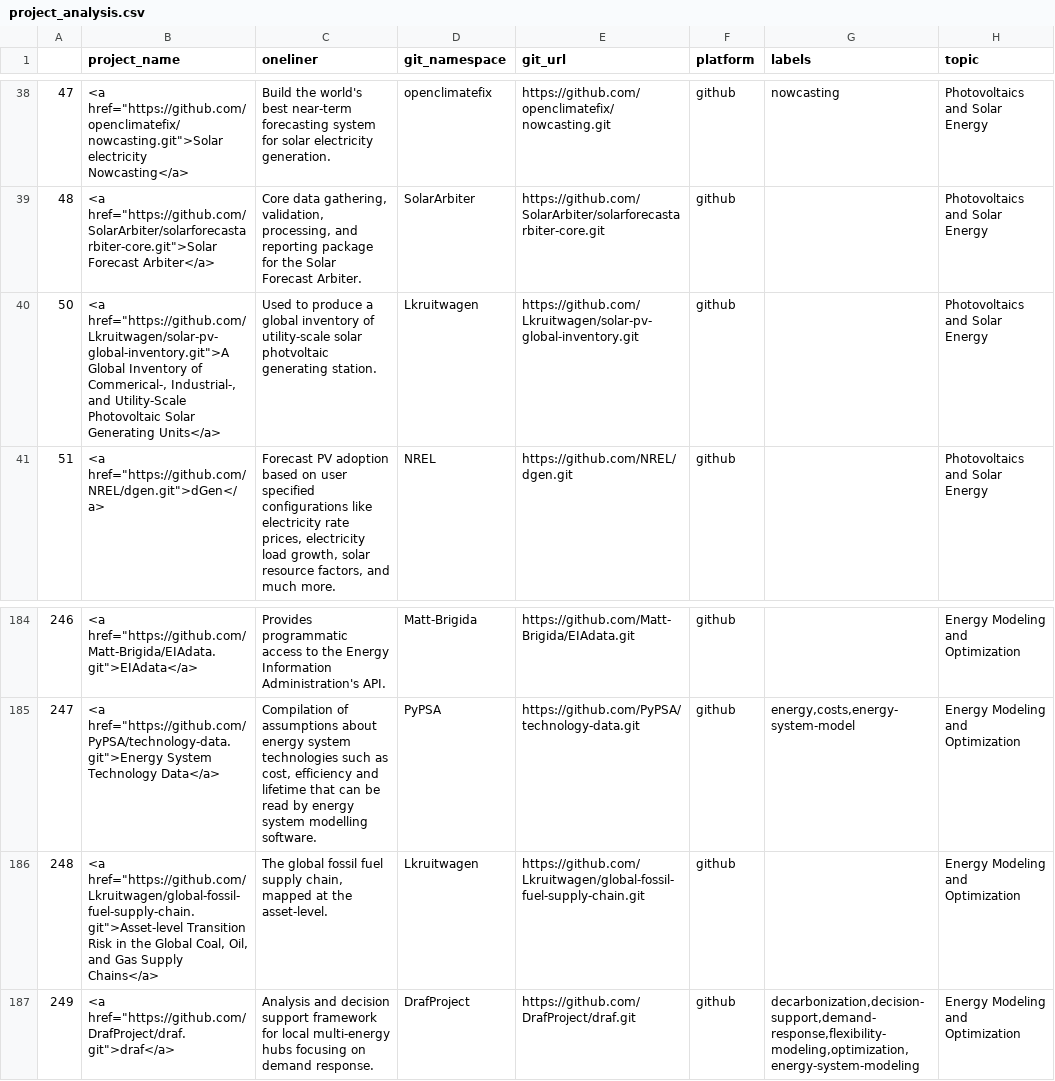
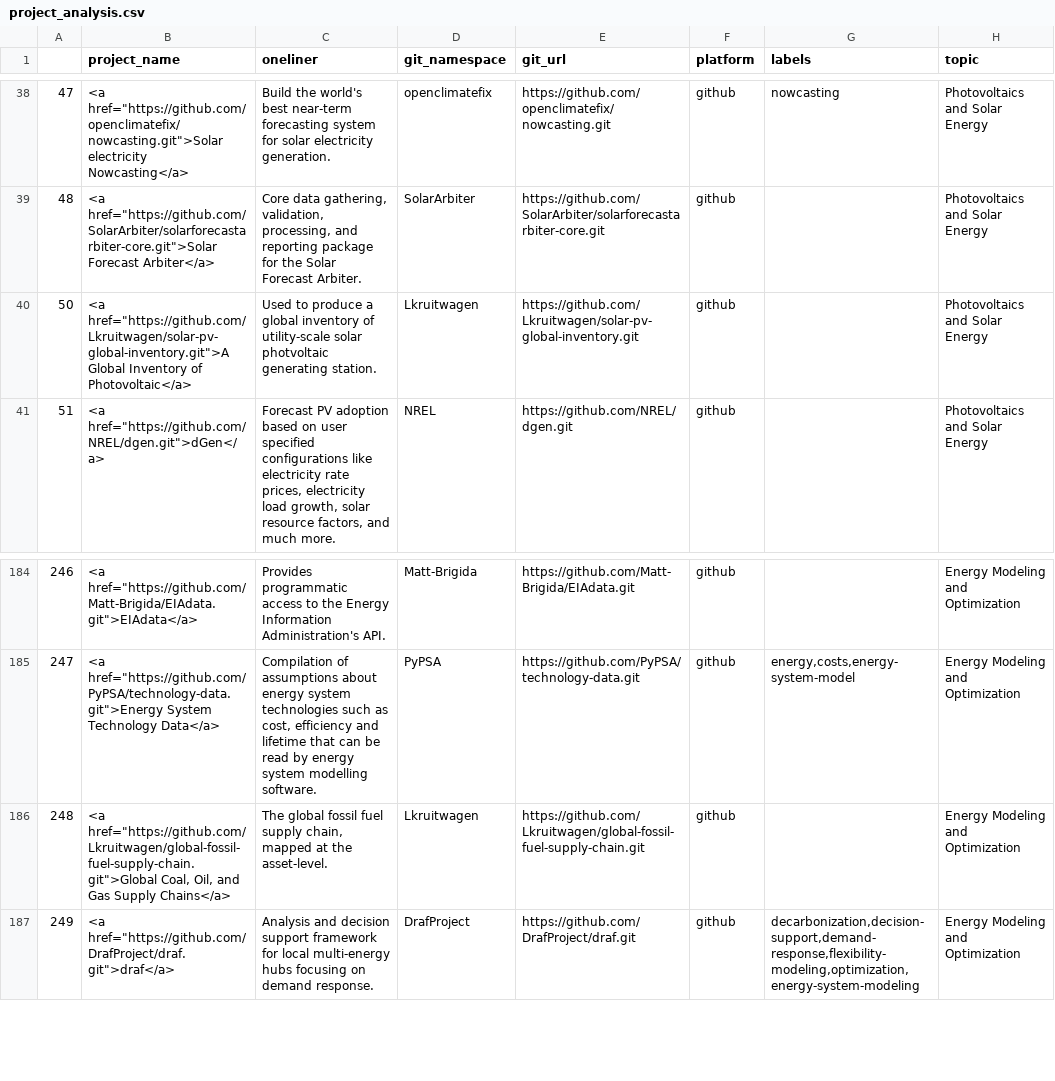
Before and after one commit to protontypes/open-source-in-environmental-sustainability, a CSV file: open-source-in-environmental-sustainability/csv/project_analysis.csv, drawn as a sheet; only a part is shown, gaps mark what is left out; the diff names each change by its address in the sheet, - before the commit and + after, or states it on an @@ line.

```diff
--- a/open-source-in-environmental-sustainability/csv/project_analysis.csv
+++ b/open-source-in-environmental-sustainability/csv/project_analysis.csv
-B40 (project_name): …Inventory of Commerical-, Industrial-, and Utility-Scale Photovoltaic Solar Generating Units</a>
+B40 (project_name): …Inventory of Photovoltaic</a>
-B186 (project_name): <a href="https://github.com/Lkruitwagen/global-fossil-fuel-supply-chain.git">Asset-level Transition Risk in the Global Coal, Oil,…
+B186 (project_name): <a href="https://github.com/Lkruitwagen/global-fossil-fuel-supply-chain.git">Global Coal, Oil,…
```
Also changed, not shown: 51 other files.
